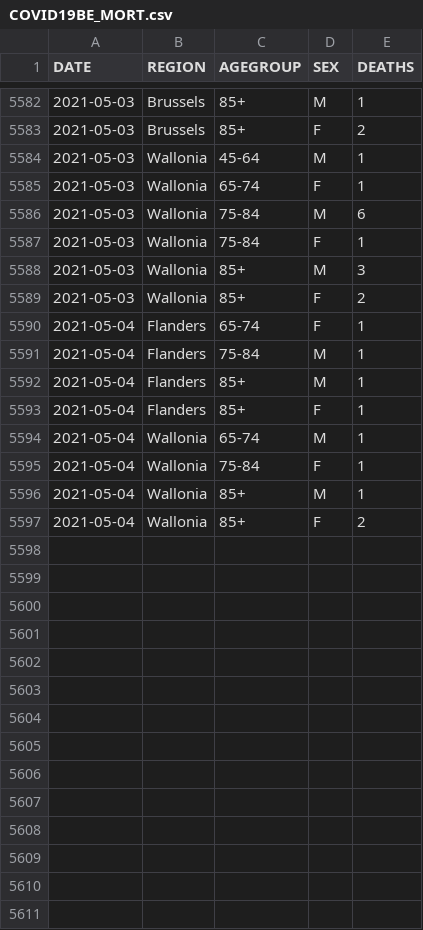
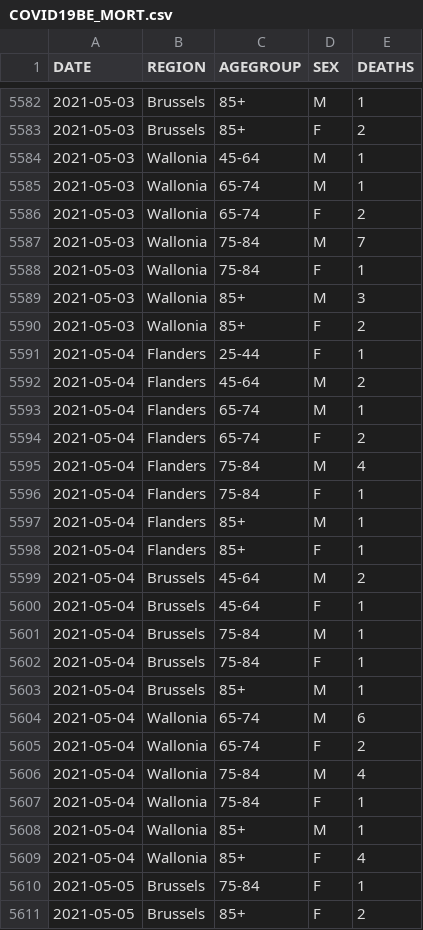
Before and after one commit to UGentBiomath/COVID19-Model, a CSV file: data/raw/sciensano/COVID19BE_MORT.csv, drawn as a sheet; only a part is shown, gaps mark what is left out; the diff covers the shown part only.

```diff
--- a/data/raw/sciensano/COVID19BE_MORT.csv
+++ b/data/raw/sciensano/COVID19BE_MORT.csv
@@ -5584,4 +5584,5 @@ DATE,REGION,AGEGROUP,SEX,DEATHS
 2021-05-03,Wallonia,45-64,M,1
-2021-05-03,Wallonia,65-74,F,1
-2021-05-03,Wallonia,75-84,M,6
+2021-05-03,Wallonia,65-74,M,1
+2021-05-03,Wallonia,65-74,F,2
+2021-05-03,Wallonia,75-84,M,7
 2021-05-03,Wallonia,75-84,F,1
@@ -5589,9 +5590,22 @@ DATE,REGION,AGEGROUP,SEX,DEATHS
 2021-05-03,Wallonia,85+,F,2
-2021-05-04,Flanders,65-74,F,1
-2021-05-04,Flanders,75-84,M,1
+2021-05-04,Flanders,25-44,F,1
+2021-05-04,Flanders,45-64,M,2
+2021-05-04,Flanders,65-74,M,1
+2021-05-04,Flanders,65-74,F,2
+2021-05-04,Flanders,75-84,M,4
+2021-05-04,Flanders,75-84,F,1
 2021-05-04,Flanders,85+,M,1
 2021-05-04,Flanders,85+,F,1
-2021-05-04,Wallonia,65-74,M,1
+2021-05-04,Brussels,45-64,M,2
+2021-05-04,Brussels,45-64,F,1
+2021-05-04,Brussels,75-84,M,1
+2021-05-04,Brussels,75-84,F,1
+2021-05-04,Brussels,85+,M,1
+2021-05-04,Wallonia,65-74,M,6
+2021-05-04,Wallonia,65-74,F,2
+2021-05-04,Wallonia,75-84,M,4
 2021-05-04,Wallonia,75-84,F,1
 2021-05-04,Wallonia,85+,M,1
-2021-05-04,Wallonia,85+,F,2
+2021-05-04,Wallonia,85+,F,4
+2021-05-05,Brussels,75-84,F,1
+2021-05-05,Brussels,85+,F,2
```
Also changed, not shown: 2 added rows and 3 edited cells elsewhere in this file, data/raw/mobility/google/google_community_mobility_data_BE.csv, data/raw/sciensano/COVID19BE_HOSP.csv, 2 other files.
